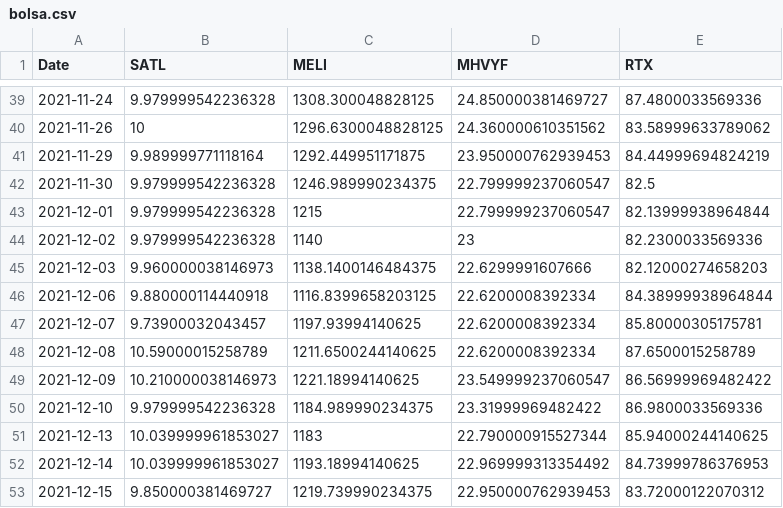
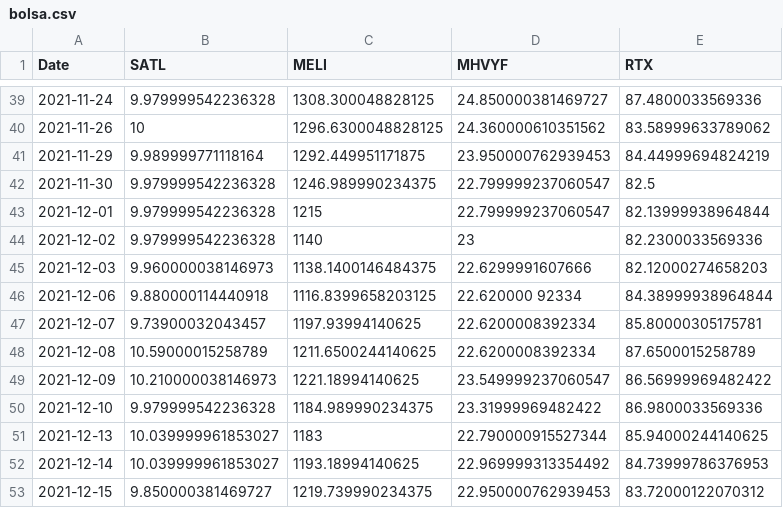
Before and after one commit to delfinarawson/tp2-pensa, a CSV file: bolsa.csv, drawn as a sheet; only a part is shown, gaps mark what is left out.

```diff
--- a/bolsa.csv
+++ b/bolsa.csv
@@ -45,3 +45,3 @@ Date,SATL,MELI,MHVYF,RTX
 2021-12-03,9.960000038146973,1138.1400146484375,22.6299991607666,82.12000274658203
-2021-12-06,9.880000114440918,1116.8399658203125,22.6200008392334,84.38999938964844
+2021-12-06,9.880000114440918,1116.8399658203125,22.620000 92334,84.38999938964844
 2021-12-07,9.73900032043457,1197.93994140625,22.6200008392334,85.80000305175781
```
Also changed, not shown: 1 other file.
